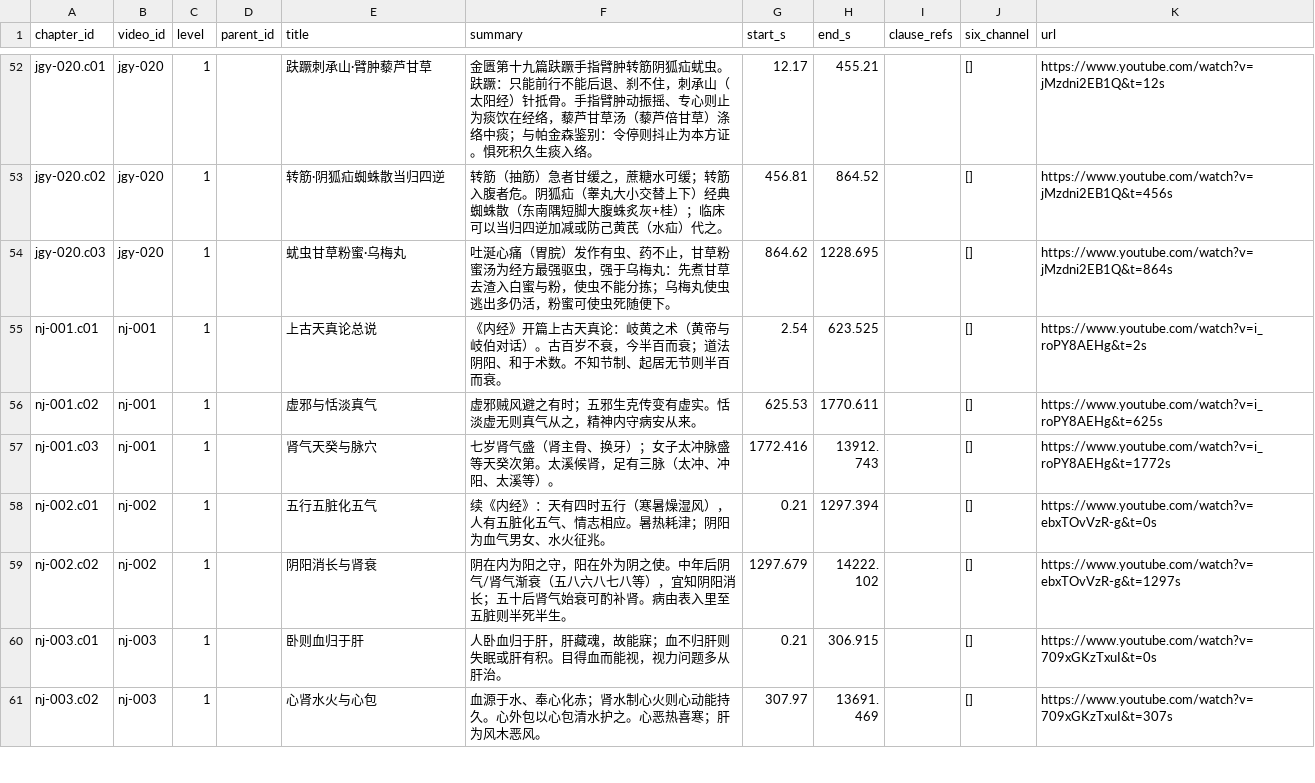
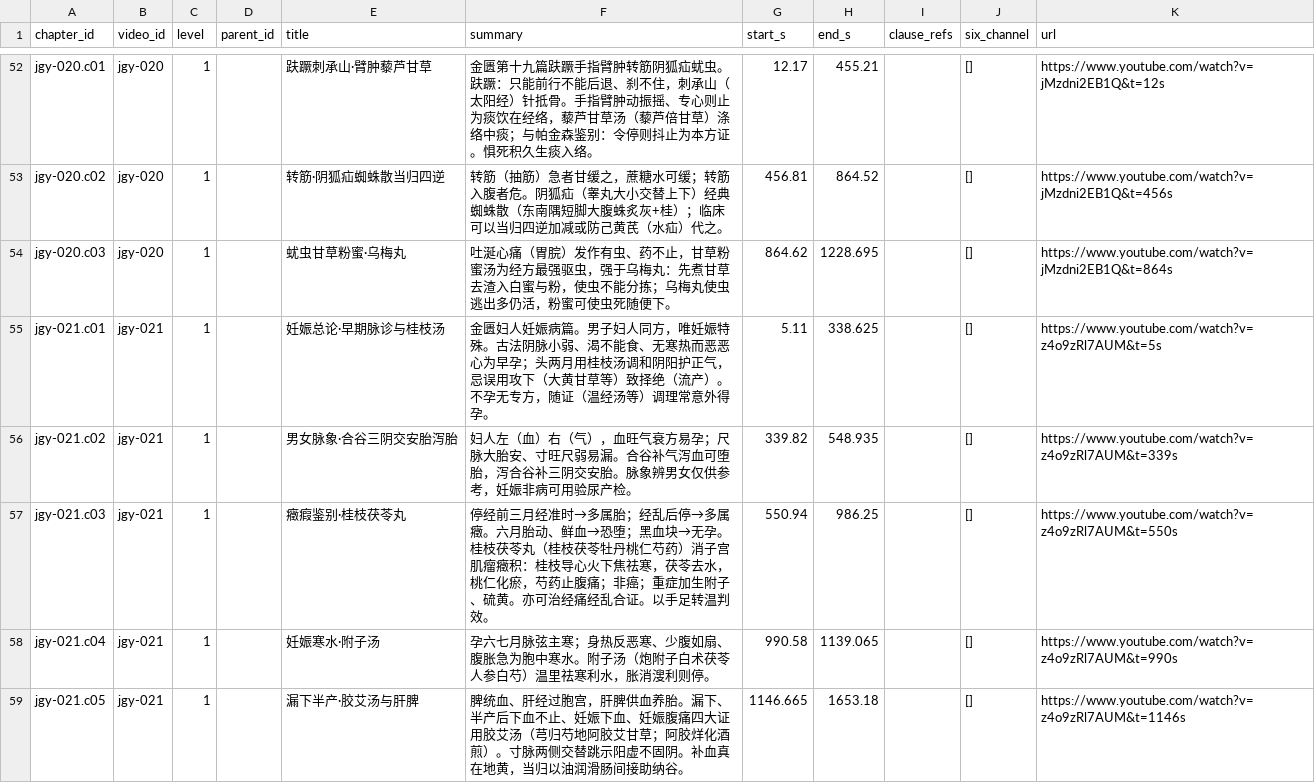
Before and after one commit to China-li-bai/tcm-video-kb, a CSV file: data/knowledge/_index/chapters.csv, drawn as a sheet; only a part is shown, gaps mark what is left out; the shorter side is filled out with more unchanged rows; the diff covers the shown part only.

Commit message:
knowledge: jgy-021 妇人妊娠病 (10 ch, 26 kp)

```diff
--- a/data/knowledge/_index/chapters.csv
+++ b/data/knowledge/_index/chapters.csv
@@ -54 +54,6 @@ jgy-020.c02,jgy-020,1,,转筋·阴狐疝蜘蛛散当归四逆,转筋（抽筋）
 jgy-020.c03,jgy-020,1,,蚘虫甘草粉蜜·乌梅丸,吐涎心痛（胃脘）发作有虫、药不止，甘草粉蜜汤为经方最强驱虫，强于乌梅丸：先煮甘草去渣入白蜜与粉，使虫不能分拣；乌梅丸使虫逃出多仍活，粉蜜可使虫死随便下。,864.62,1228.695,,[],https://www.youtube.com/watch?v=jMzdni2EB1Q&t=864s
+jgy-021.c01,jgy-021,1,,妊娠总论·早期脉诊与桂枝汤,金匮妇人妊娠病篇。男子妇人同方，唯妊娠特殊。古法阴脉小弱、渴不能食、无寒热而恶恶心为早孕；头两月用桂枝汤调和阴阳护正气，忌误用攻下（大黄甘草等）致择绝（流产）。不孕无专方，随证（温经汤等）调理常意外得孕。,5.11,338.625,,[],https://www.youtube.com/watch?v=z4o9zRl7AUM&t=5s
+jgy-021.c02,jgy-021,1,,男女脉象·合谷三阴交安胎泻胎,妇人左（血）右（气），血旺气衰方易孕；尺脉大胎安、寸旺尺弱易漏。合谷补气泻血可堕胎，泻合谷补三阴交安胎。脉象辨男女仅供参考，妊娠非病可用验尿产检。,339.82,548.935,,[],https://www.youtube.com/watch?v=z4o9zRl7AUM&t=339s
+jgy-021.c03,jgy-021,1,,癥瘕鉴别·桂枝茯苓丸,停经前三月经准时→多属胎；经乱后停→多属癥。六月胎动、鲜血→恐堕；黑血块→无孕。桂枝茯苓丸（桂枝茯苓牡丹桃仁芍药）消子宫肌瘤癥积：桂枝导心火下焦祛寒，茯苓去水，桃仁化瘀，芍药止腹痛；非癌；重症加生附子、硫黄。亦可治经痛经乱合证。以手足转温判效。,550.94,986.25,,[],https://www.youtube.com/watch?v=z4o9zRl7AUM&t=550s
+jgy-021.c04,jgy-021,1,,妊娠寒水·附子汤,孕六七月脉弦主寒；身热反恶寒、少腹如扇、腹胀急为胞中寒水。附子汤（炮附子白术茯苓人参白芍）温里祛寒利水，胀消溲利则停。,990.58,1139.065,,[],https://www.youtube.com/watch?v=z4o9zRl7AUM&t=990s
+jgy-021.c05,jgy-021,1,,漏下半产·胶艾汤与肝脾,脾统血、肝经过胞宫，肝脾供血养胎。漏下、半产后下血不止、妊娠下血、妊娠腹痛四大证用胶艾汤（芎归芍地阿胶艾甘草；阿胶烊化酒煎）。寸脉两侧交替跳示阳虚不固阴。补血真在地黄，当归以油润滑肠间接助纳谷。,1146.665,1653.18,,[],https://www.youtube.com/watch?v=z4o9zRl7AUM&t=1146s
```
Also changed, not shown: 5 added rows elsewhere in this file, data/knowledge/_index/entities.csv, 8 other files.
